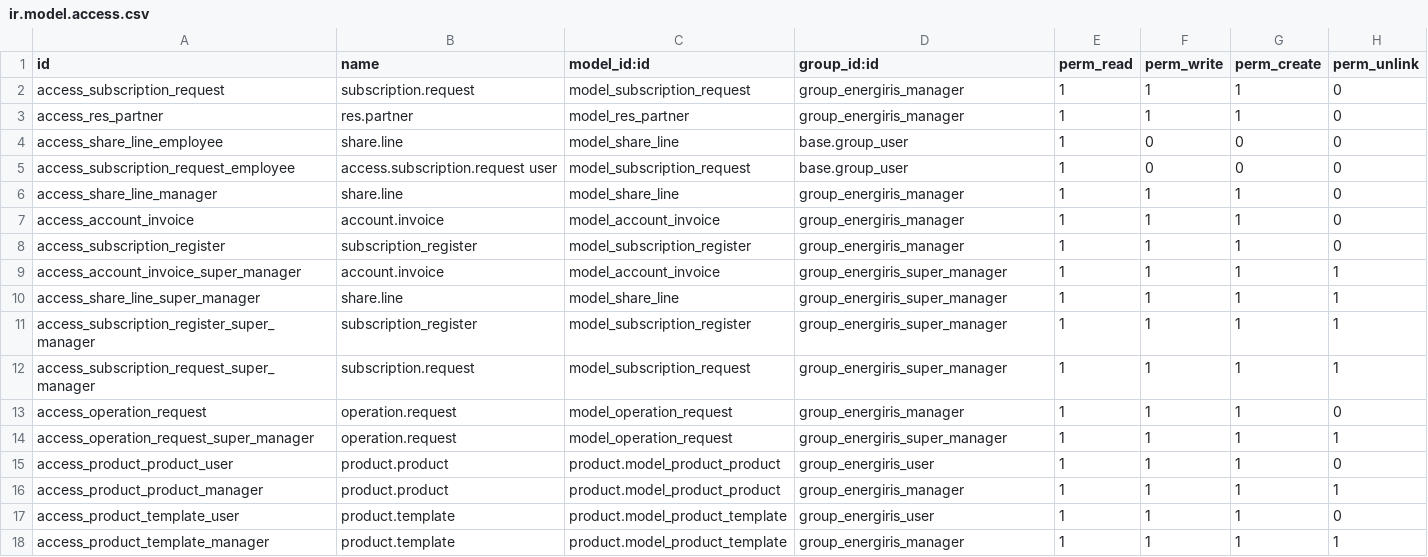
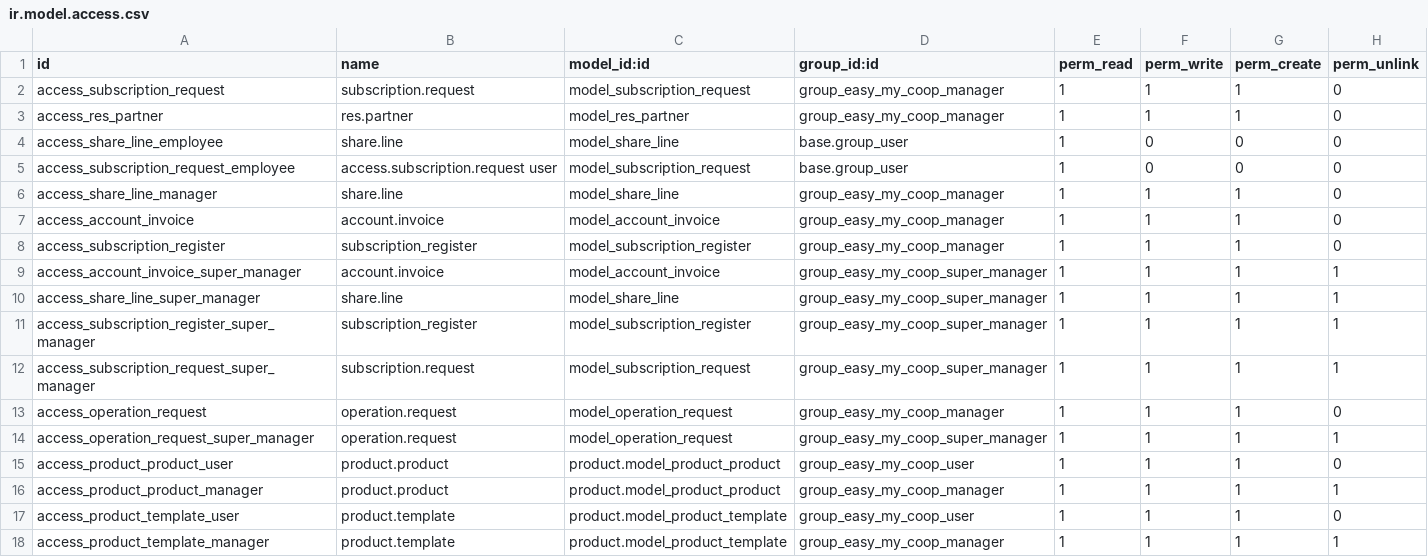
Before and after one commit to somitcoop/cooperative-17.0, a CSV file: easy_my_coop/security/ir.model.access.csv, drawn as a sheet.

Commit message:
change history security groups id to easy_my_coop

```diff
--- a/easy_my_coop/security/ir.model.access.csv
+++ b/easy_my_coop/security/ir.model.access.csv
@@ -1,18 +1,18 @@
 id,name,model_id:id,group_id:id,perm_read,perm_write,perm_create,perm_unlink
-access_subscription_request,subscription.request,model_subscription_request,group_energiris_manager,1,1,1,0
-access_res_partner,res.partner,model_res_partner,group_energiris_manager,1,1,1,0
+access_subscription_request,subscription.request,model_subscription_request,group_easy_my_coop_manager,1,1,1,0
+access_res_partner,res.partner,model_res_partner,group_easy_my_coop_manager,1,1,1,0
 access_share_line_employee,share.line,model_share_line,base.group_user,1,0,0,0
 access_subscription_request_employee,access.subscription.request user,model_subscription_request,base.group_user,1,0,0,0
-access_share_line_manager,share.line,model_share_line,group_energiris_manager,1,1,1,0
-access_account_invoice,account.invoice,model_account_invoice,group_energiris_manager,1,1,1,0
-access_subscription_register,subscription_register,model_subscription_register,group_energiris_manager,1,1,1,0
-access_account_invoice_super_manager,account.invoice,model_account_invoice,group_energiris_super_manager,1,1,1,1
-access_share_line_super_manager,share.line,model_share_line,group_energiris_super_manager,1,1,1,1
-access_subscription_register_super_manager,subscription_register,model_subscription_register,group_energiris_super_manager,1,1,1,1
-access_subscription_request_super_manager,subscription.request,model_subscription_request,group_energiris_super_manager,1,1,1,1
-access_operation_request,operation.request,model_operation_request,group_energiris_manager,1,1,1,0
-access_operation_request_super_manager,operation.request,model_operation_request,group_energiris_super_manager,1,1,1,1
-access_product_product_user,product.product,product.model_product_product,group_energiris_user,1,1,1,0
-access_product_product_manager,product.product,product.model_product_product,group_energiris_manager,1,1,1,1
-access_product_template_user,product.template,product.model_product_template,group_energiris_user,1,1,1,0
-access_product_template_manager,product.template,product.model_product_template,group_energiris_manager,1,1,1,1
+access_share_line_manager,share.line,model_share_line,group_easy_my_coop_manager,1,1,1,0
+access_account_invoice,account.invoice,model_account_invoice,group_easy_my_coop_manager,1,1,1,0
+access_subscription_register,subscription_register,model_subscription_register,group_easy_my_coop_manager,1,1,1,0
+access_account_invoice_super_manager,account.invoice,model_account_invoice,group_easy_my_coop_super_manager,1,1,1,1
+access_share_line_super_manager,share.line,model_share_line,group_easy_my_coop_super_manager,1,1,1,1
+access_subscription_register_super_manager,subscription_register,model_subscription_register,group_easy_my_coop_super_manager,1,1,1,1
+access_subscription_request_super_manager,subscription.request,model_subscription_request,group_easy_my_coop_super_manager,1,1,1,1
+access_operation_request,operation.request,model_operation_request,group_easy_my_coop_manager,1,1,1,0
+access_operation_request_super_manager,operation.request,model_operation_request,group_easy_my_coop_super_manager,1,1,1,1
+access_product_product_user,product.product,product.model_product_product,group_easy_my_coop_user,1,1,1,0
+access_product_product_manager,product.product,product.model_product_product,group_easy_my_coop_manager,1,1,1,1
+access_product_template_user,product.template,product.model_product_template,group_easy_my_coop_user,1,1,1,0
+access_product_template_manager,product.template,product.model_product_template,group_easy_my_coop_manager,1,1,1,1
```
Also changed, not shown: 14 other files.
